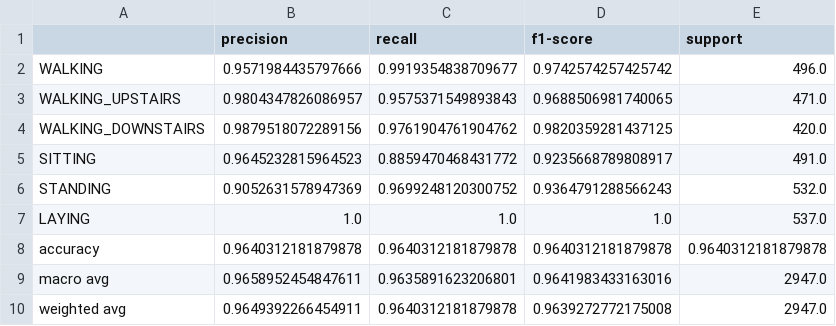
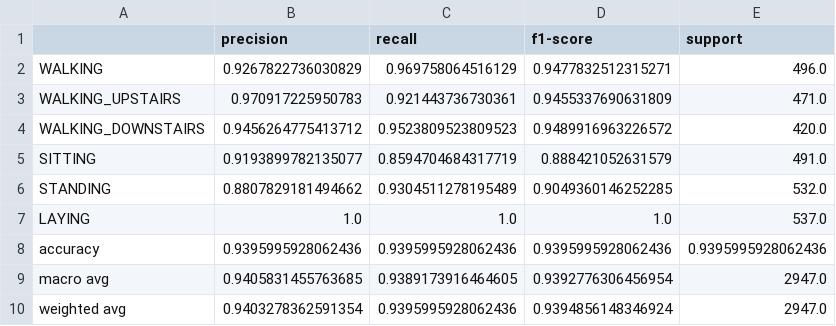
Before and after one commit to razalpa64/human-activity-recognition-for-aysha, a CSV file: results/classification_report.csv, drawn as a sheet.

```diff
--- a/results/classification_report.csv
+++ b/results/classification_report.csv
@@ -1,10 +1,10 @@
 ,precision,recall,f1-score,support
-WALKING,0.9571984435797666,0.9919354838709677,0.9742574257425742,496.0
-WALKING_UPSTAIRS,0.9804347826086957,0.9575371549893843,0.9688506981740065,471.0
-WALKING_DOWNSTAIRS,0.9879518072289156,0.9761904761904762,0.9820359281437125,420.0
-SITTING,0.9645232815964523,0.8859470468431772,0.9235668789808917,491.0
-STANDING,0.9052631578947369,0.9699248120300752,0.9364791288566243,532.0
+WALKING,0.9267822736030829,0.969758064516129,0.9477832512315271,496.0
+WALKING_UPSTAIRS,0.970917225950783,0.921443736730361,0.9455337690631809,471.0
+WALKING_DOWNSTAIRS,0.9456264775413712,0.9523809523809523,0.9489916963226572,420.0
+SITTING,0.9193899782135077,0.8594704684317719,0.888421052631579,491.0
+STANDING,0.8807829181494662,0.9304511278195489,0.9049360146252285,532.0
 LAYING,1.0,1.0,1.0,537.0
-accuracy,0.9640312181879878,0.9640312181879878,0.9640312181879878,0.9640312181879878
-macro avg,0.9658952454847611,0.9635891623206801,0.9641983433163016,2947.0
-weighted avg,0.9649392266454911,0.9640312181879878,0.9639272772175008,2947.0
+accuracy,0.9395995928062436,0.9395995928062436,0.9395995928062436,0.9395995928062436
+macro avg,0.9405831455763685,0.9389173916464605,0.9392776306456954,2947.0
+weighted avg,0.9403278362591354,0.9395995928062436,0.9394856148346924,2947.0
```
Also changed, not shown: results/final_results.csv, 13 other files.
